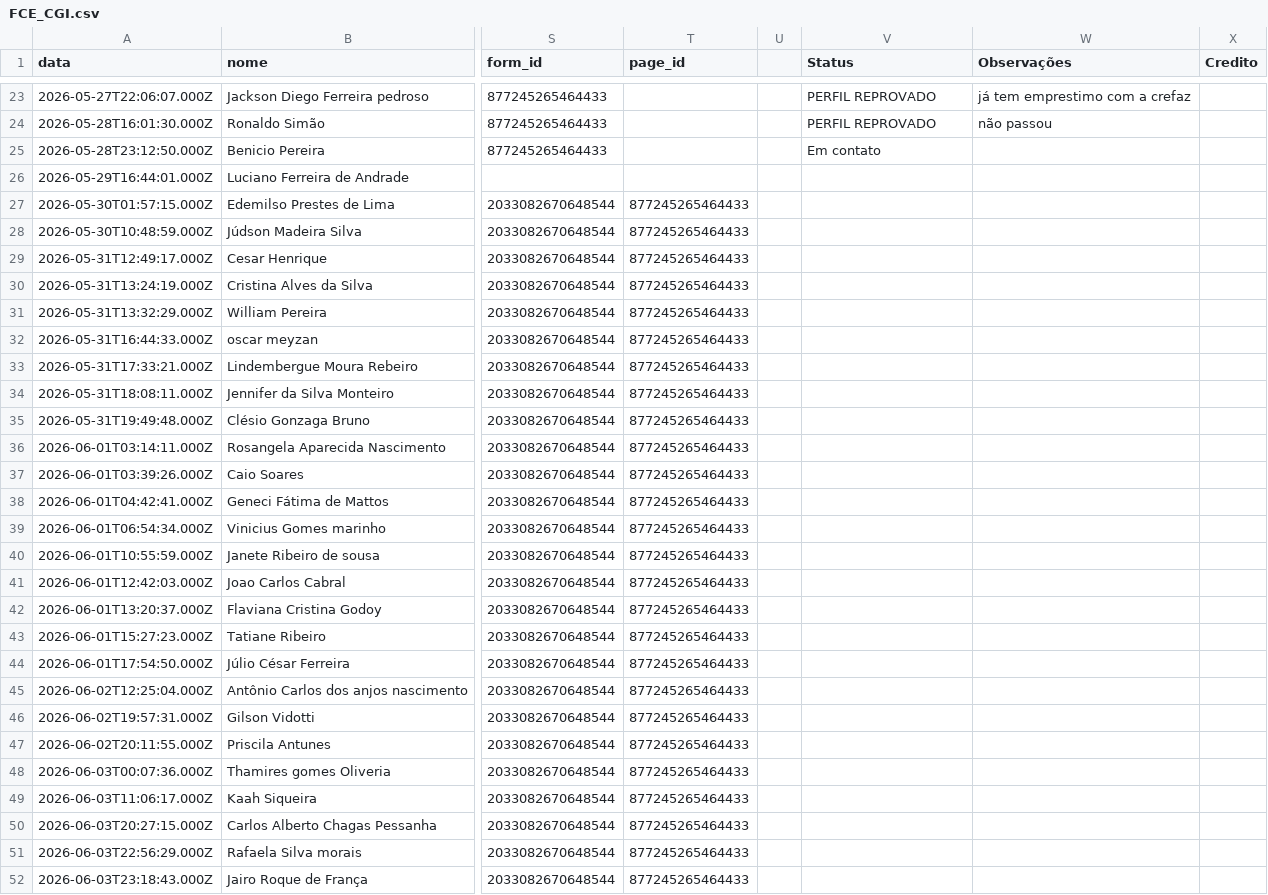
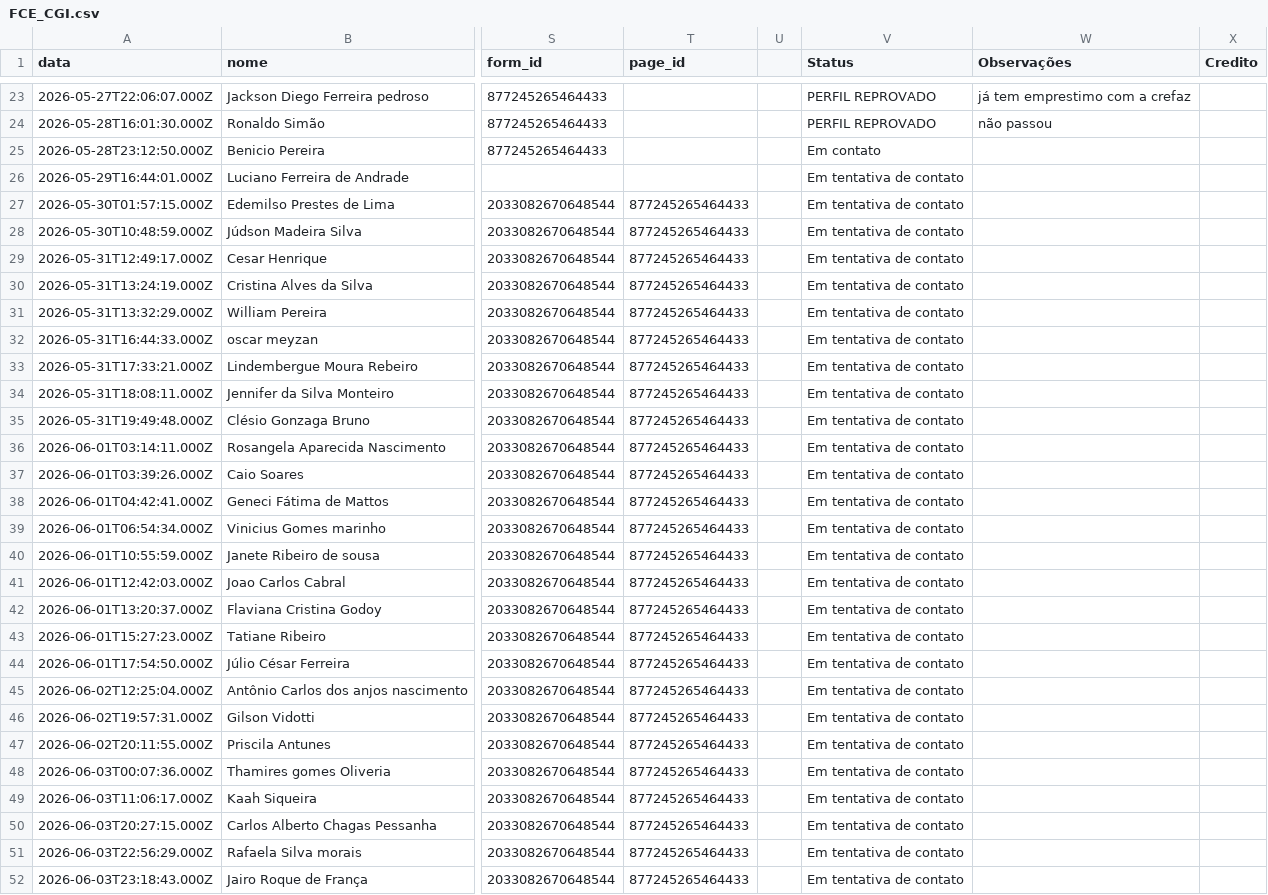
Before and after one commit to juliacostamktdigital-eng/Lps, a CSV file: painel/data/com/FCE_CGI.csv, drawn as a sheet; only a part is shown, gaps mark what is left out; the diff covers the shown part only; the diff names each change by its address in the sheet, - before the commit and + after, or states it on an @@ line.

```diff
--- a/painel/data/com/FCE_CGI.csv
+++ b/painel/data/com/FCE_CGI.csv
-V26:V52 (Status): (empty)
+V26:V52 (Status): Em tentativa de contato
```
Also changed, not shown: 42 edited cells elsewhere in this file, painel/data/com/FARS.csv, painel/data/com/FCE_CONS.csv, 7 other files.
